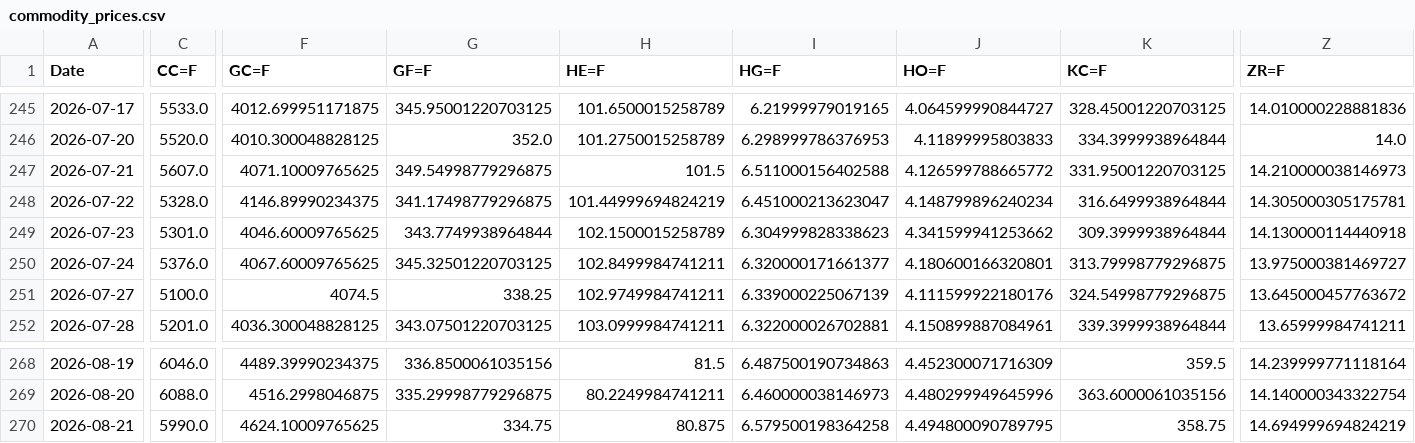
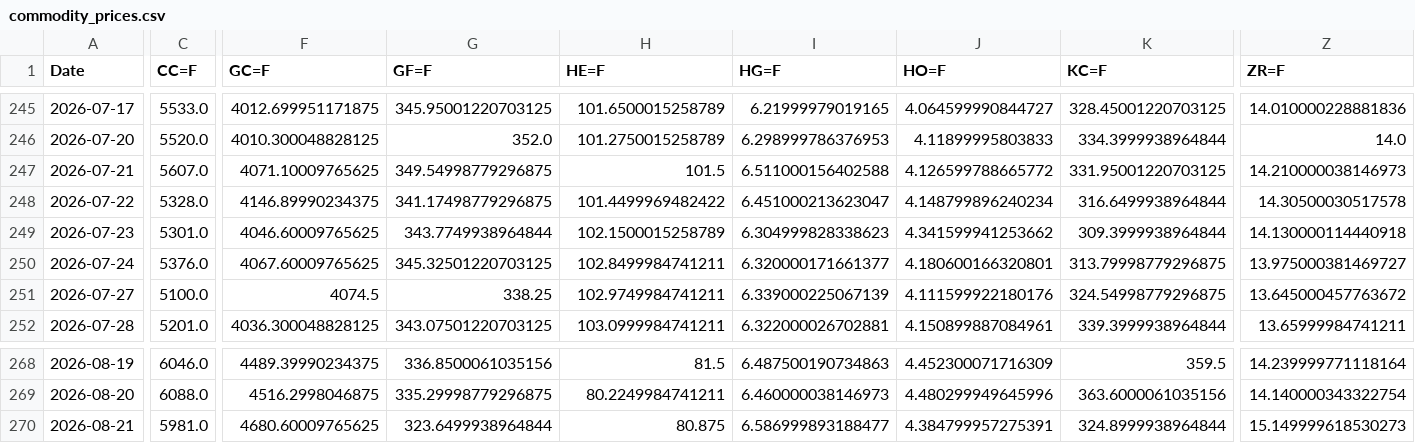
Before and after one commit to efranks0/market-monitor, a CSV file: data/cache/commodity_prices.csv, drawn as a sheet; only a part is shown, gaps mark what is left out; the diff covers the shown part only; the diff names each change by its address in the sheet, - before the commit and + after, or states it on an @@ line.

```diff
--- a/data/cache/commodity_prices.csv
+++ b/data/cache/commodity_prices.csv
-H248 (HE=F): 101.44999694824219
+H248 (HE=F): 101.4499969482422
-Z248 (ZR=F): 14.305000305175781
+Z248 (ZR=F): 14.30500030517578
-C270 (CC=F): 5990.0
+C270 (CC=F): 5981.0
-F270 (GC=F): 4624.10009765625
+F270 (GC=F): 4680.60009765625
-G270 (GF=F): 334.75
+G270 (GF=F): 323.6499938964844
-I270 (HG=F): 6.579500198364258
+I270 (HG=F): 6.586999893188477
-J270 (HO=F): 4.494800090789795
+J270 (HO=F): 4.384799957275391
-K270 (KC=F): 358.75
+K270 (KC=F): 324.8999938964844
-Z270 (ZR=F): 14.694999694824219
+Z270 (ZR=F): 15.149999618530273
```
Also changed, not shown: 15 edited cells elsewhere in this file, data/cache/crypto_prices.csv, data/cache/stock_prices.csv, 3 other files.
